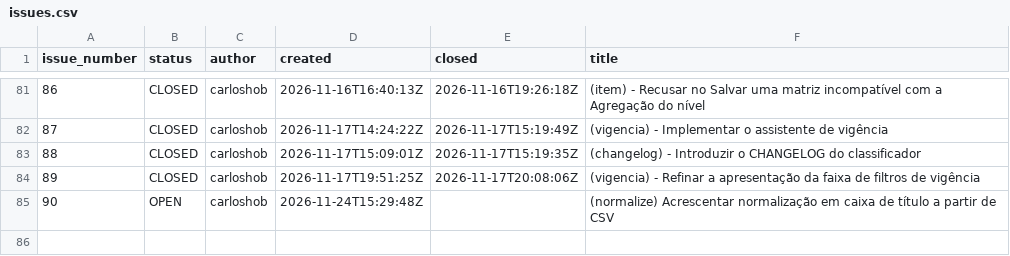
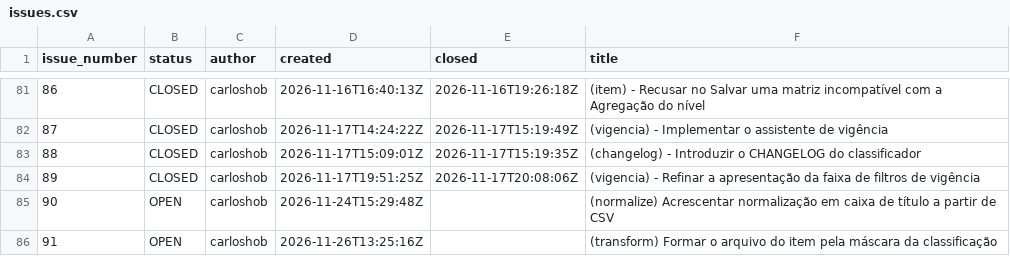
Before and after one commit to splor-mg/classificador-receita, a CSV file: _dev/gh/issues/issues.csv, drawn as a sheet; only a part is shown, gaps mark what is left out.

Commit message:
docs(gtt): sync local issue store after push
See #18
See https://github.com/splor-mg/classificador-receita/tree/migracao
See #91

Impact: _dev/gh/issues portraits, catalog, and issues_options.yml match the issues just published.

```diff
--- a/_dev/gh/issues/issues.csv
+++ b/_dev/gh/issues/issues.csv
@@ -85 +85,2 @@ issue_number,status,author,created,closed,title
 90,OPEN,carloshob,2026-11-24T15:29:48Z,,(normalize) Acrescentar normalização em caixa de título a partir de CSV
+91,OPEN,carloshob,2026-11-26T13:25:16Z,,(transform) Formar o arquivo do item pela máscara da classificação
```
Also changed, not shown: 3 other files.
